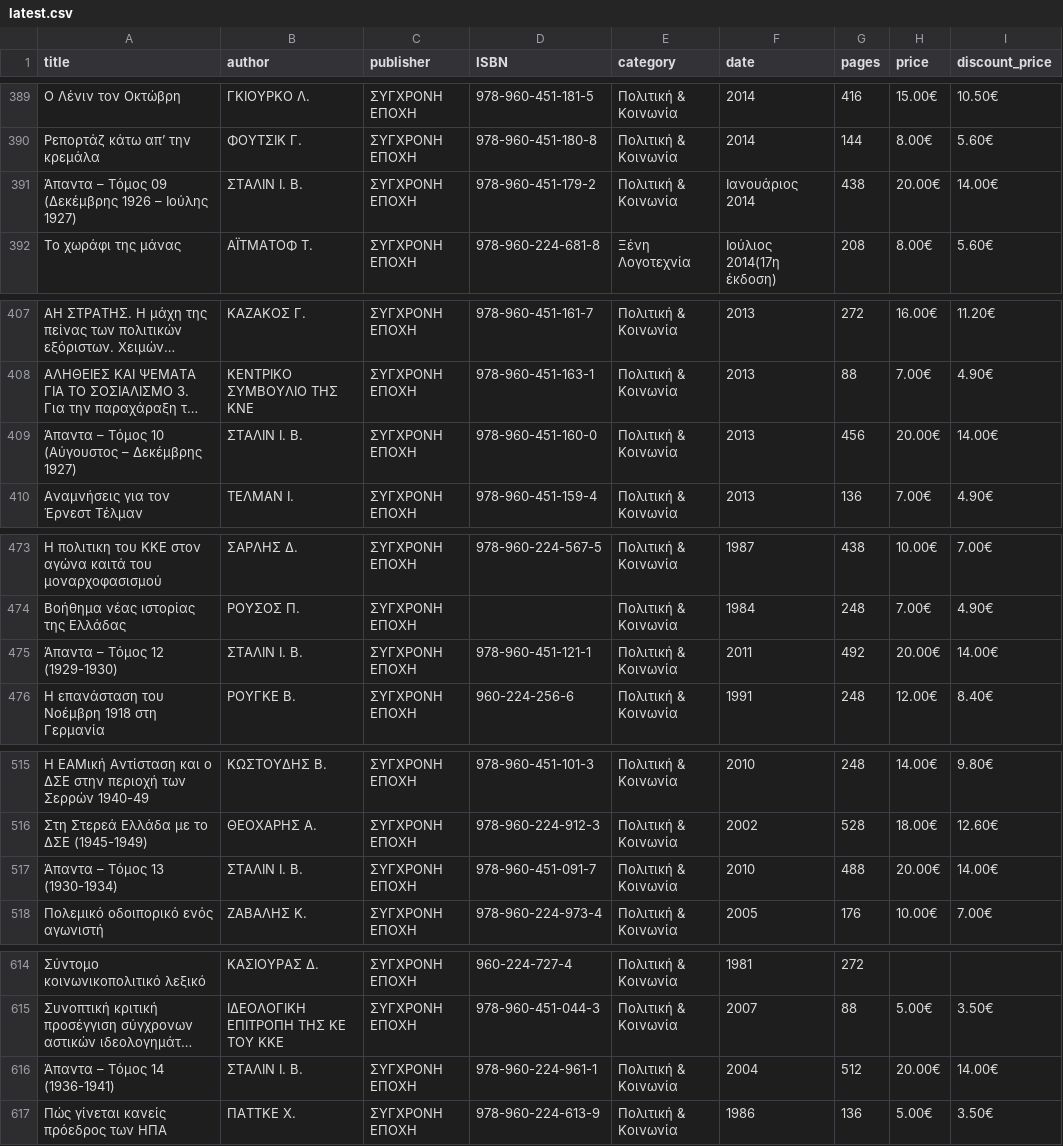
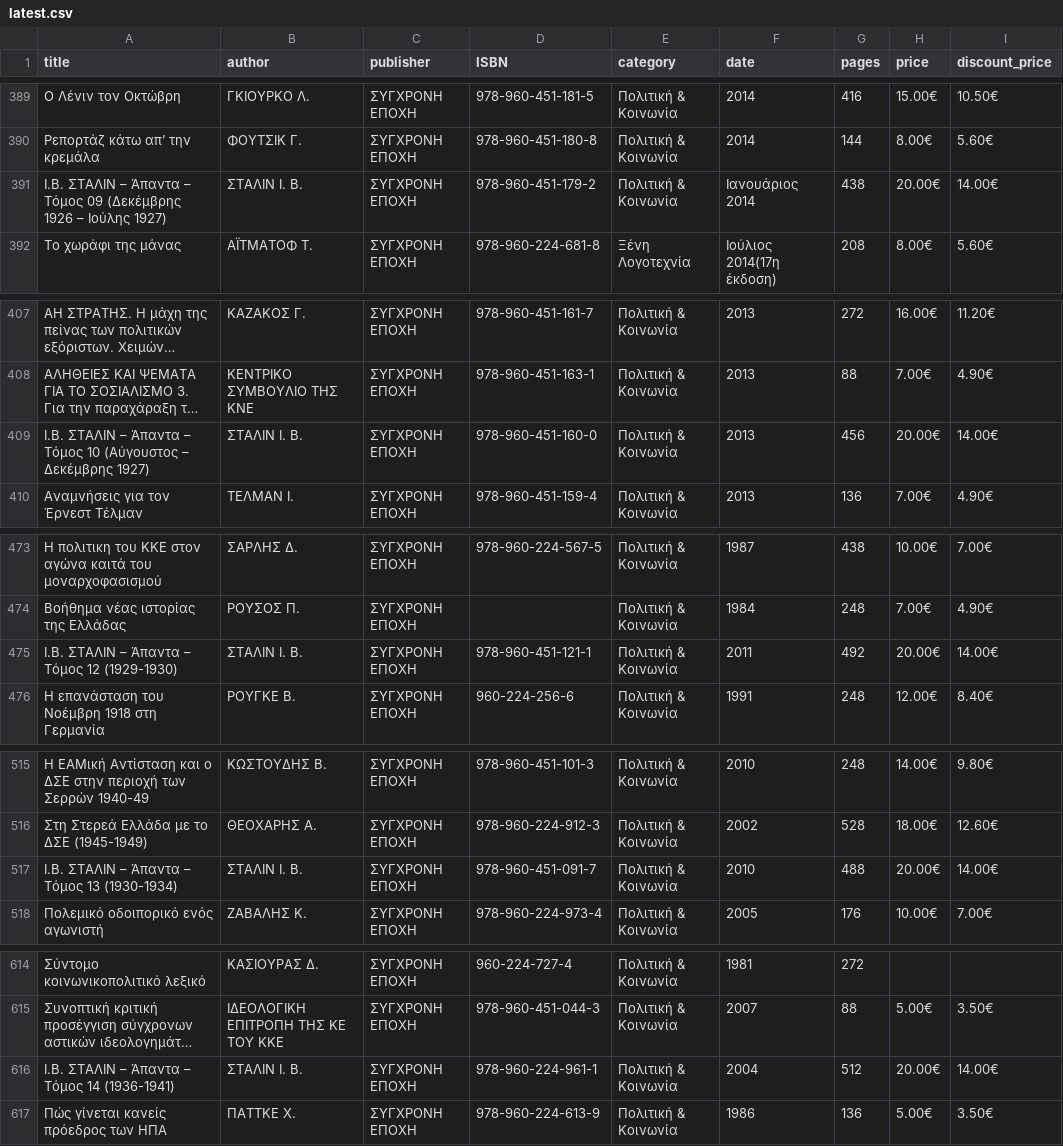
Before and after one commit to AppTesterMC/sep-books-catalog, a CSV file: data/latest.csv, drawn as a sheet; only a part is shown, gaps mark what is left out; long unchanged cells end in …; the diff covers the shown part only; the diff names each change by its address in the sheet, - before the commit and + after, or states it on an @@ line.

```diff
--- a/data/latest.csv
+++ b/data/latest.csv
-A391 (title): Άπαντα –…
+A391 (title): Ι.Β. ΣΤΑΛΙΝ – Άπαντα –…
-A409 (title): Άπαντα –…
+A409 (title): Ι.Β. ΣΤΑΛΙΝ – Άπαντα –…
-A475 (title): Άπαντα – Τόμος 12 (1929-1930)
+A475 (title): Ι.Β. ΣΤΑΛΙΝ – Άπαντα – Τόμος 12 (1929-1930)
-A517 (title): Άπαντα – Τόμος 13 (1930-1934)
+A517 (title): Ι.Β. ΣΤΑΛΙΝ – Άπαντα – Τόμος 13 (1930-1934)
-A616 (title): Άπαντα – Τόμος 14 (1936-1941)
+A616 (title): Ι.Β. ΣΤΑΛΙΝ – Άπαντα – Τόμος 14 (1936-1941)
```
Also changed, not shown: 19 edited cells elsewhere in this file, 2 other files.
